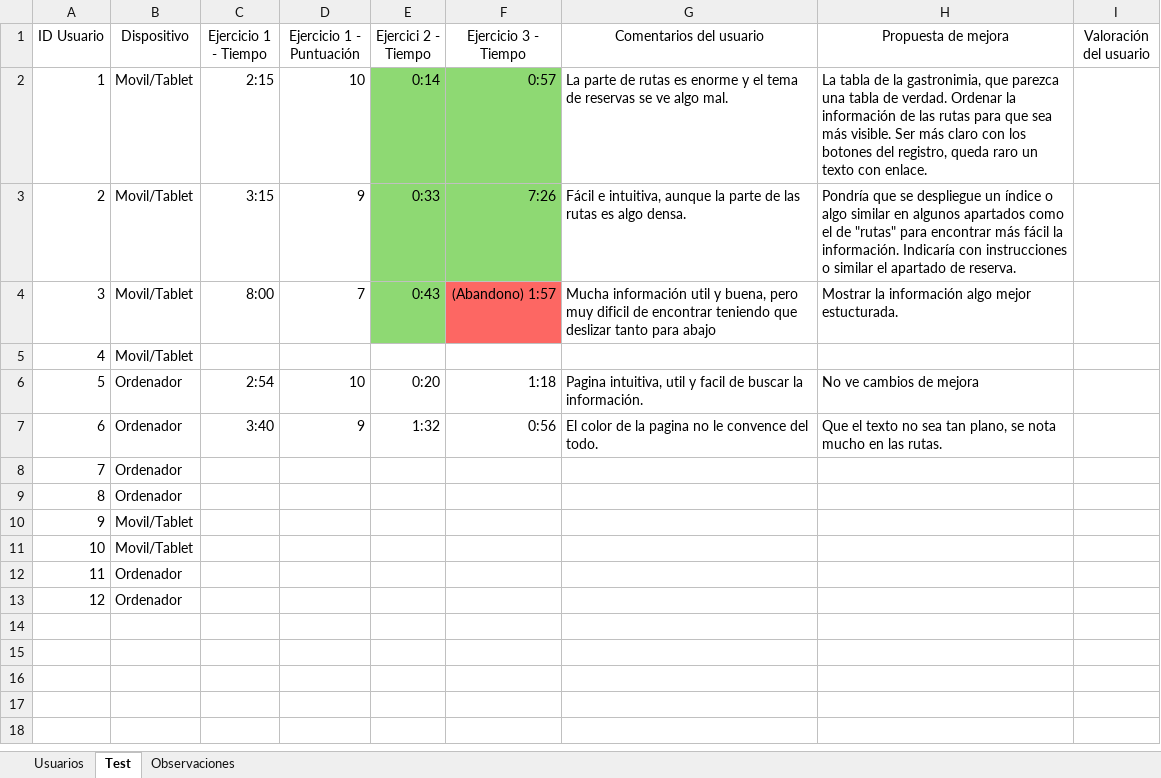
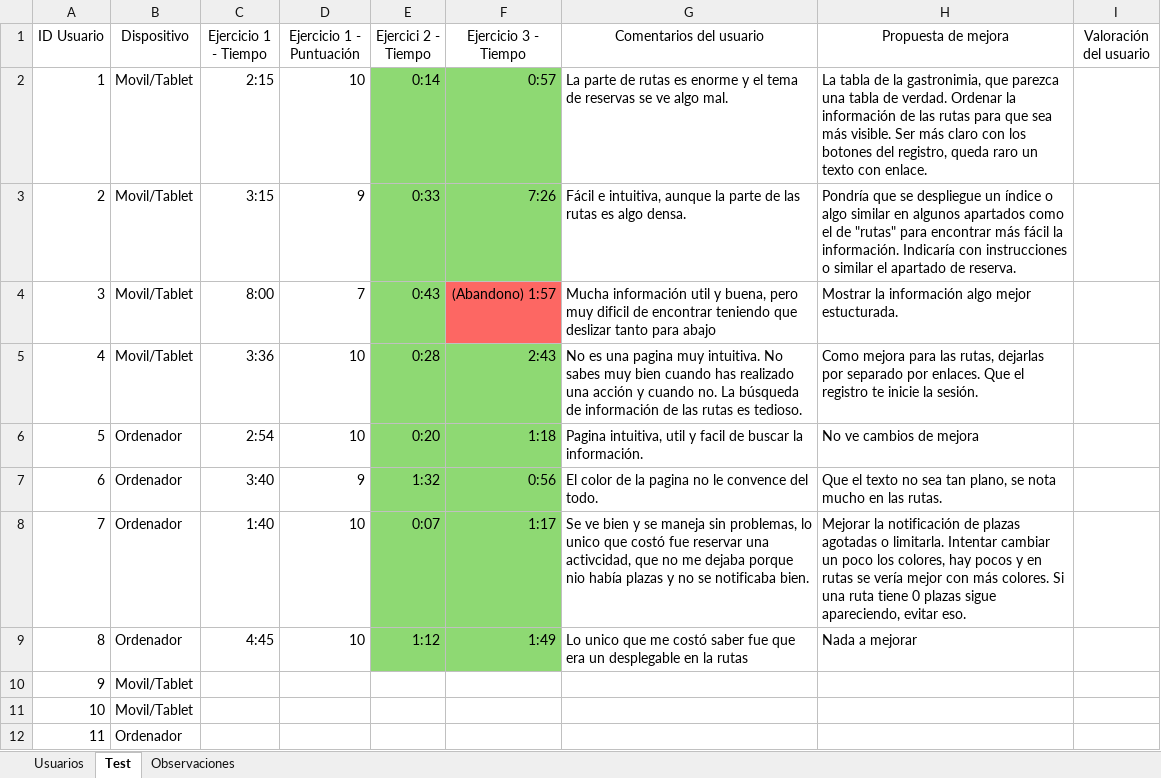
Before and after one commit to diegomarty00/sew-25-26, an Excel workbook: Pruebas.xlsx, sheet Test, drawn as a sheet; only a part is shown; the shorter side is filled out with more unchanged rows; values as stored, in another font and other column widths than the file's, no borders; table styles not drawn; the diff names each change by its address in the sheet, - before the commit and + after, or states it on an @@ line.

Commit message:
Listo para tanda 3

```diff
--- a/Pruebas.xlsx (sheet Test)
+++ b/Pruebas.xlsx (sheet Test)
-C5 (Ejercicio 1 - Tiempo): (empty)
+C5 (Ejercicio 1 - Tiempo): 3:36
-D5 (Ejercicio 1 - Puntuación): (empty)
+D5 (Ejercicio 1 - Puntuación): 10
-E5 (Ejercici 2 - Tiempo): (empty)
+E5 (Ejercici 2 - Tiempo): 0:28
-E5:F9 fill: none
+E5:F9 fill: #8ED973
-F5 (Ejercicio 3 - Tiempo): (empty)
+F5 (Ejercicio 3 - Tiempo): 2:43
-G5 (Comentarios del usuario): (empty)
+G5 (Comentarios del usuario): No es una pagina muy intuitiva. No sabes muy bien cuando has realizado una acción y cuando no. La búsqueda de información de las rutas es tedioso.
-H5 (Propuesta de mejora): (empty)
+H5 (Propuesta de mejora): Como mejora para las rutas, dejarlas por separado por enlaces. Que el registro te inicie la sesión.
-C8 (Ejercicio 1 - Tiempo): (empty)
+C8 (Ejercicio 1 - Tiempo): 1:40
-D8:D9 (Ejercicio 1 - Puntuación): (empty)
+D8:D9 (Ejercicio 1 - Puntuación): 10
-E8 (Ejercici 2 - Tiempo): (empty)
+E8 (Ejercici 2 - Tiempo): 0:07
-F8 (Ejercicio 3 - Tiempo): (empty)
+F8 (Ejercicio 3 - Tiempo): 1:17
-G8 (Comentarios del usuario): (empty)
+G8 (Comentarios del usuario): Se ve bien y se maneja sin problemas, lo unico que costó fue reservar una activcidad, que no me dejaba porque nio había plazas y no se notificaba bien.
-H8 (Propuesta de mejora): (empty)
+H8 (Propuesta de mejora): Mejorar la notificación de plazas agotadas o limitarla. Intentar cambiar un poco los colores, hay pocos y en rutas se vería mejor con más colores. Si una ruta tiene 0 plazas sigue apareciendo, evitar eso.
-C9 (Ejercicio 1 - Tiempo): (empty)
+C9 (Ejercicio 1 - Tiempo): 4:45
-E9 (Ejercici 2 - Tiempo): (empty)
+E9 (Ejercici 2 - Tiempo): 1:12
-F9 (Ejercicio 3 - Tiempo): (empty)
+F9 (Ejercicio 3 - Tiempo): 1:49
-G9 (Comentarios del usuario): (empty)
+G9 (Comentarios del usuario): Lo unico que me costó saber fue que era un desplegable en la rutas
-H9 (Propuesta de mejora): (empty)
+H9 (Propuesta de mejora): Nada a mejorar
```
Also changed, not shown: sheet Usuarios, 7 other files.
